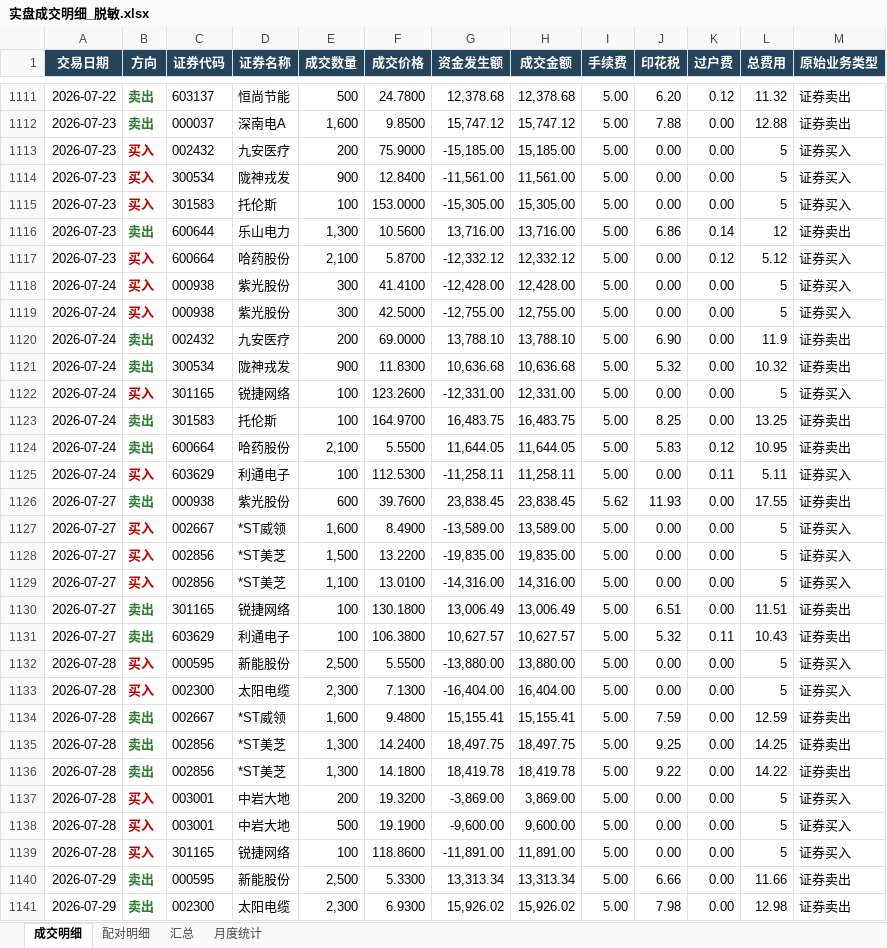
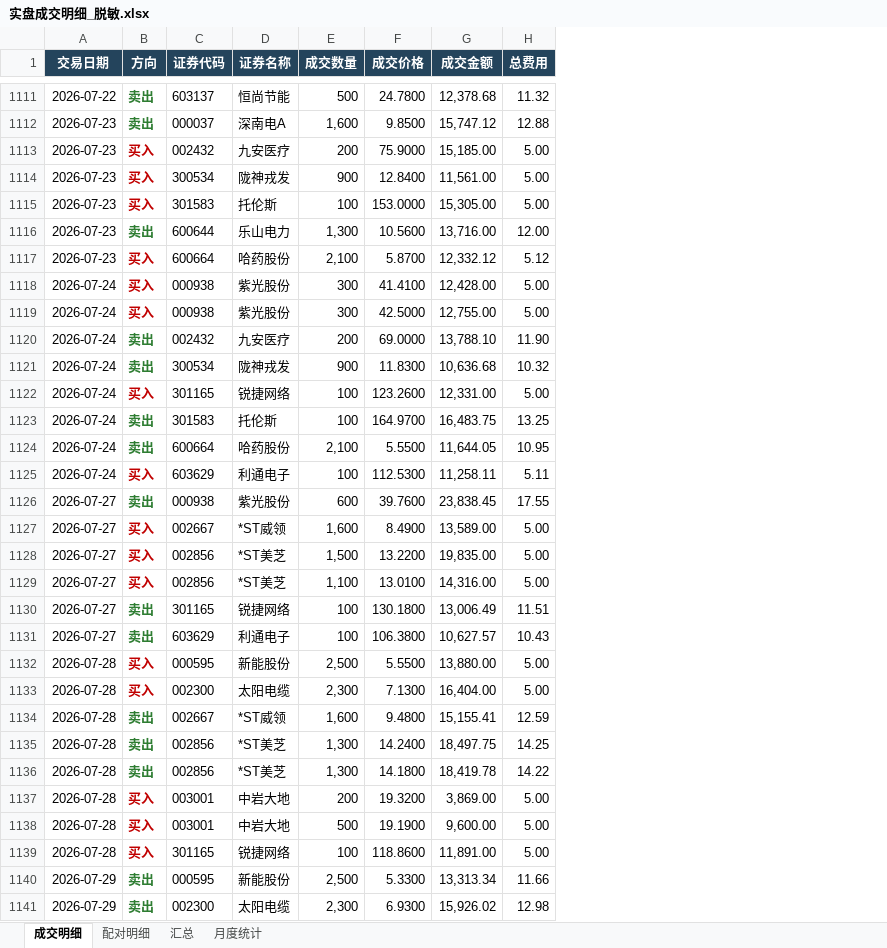
Before and after one commit to quantjuzi/fanbao_strategy, an Excel workbook: 结果/实盘成交明细_脱敏.xlsx, sheet 成交明细, drawn as a sheet; only a part is shown, gaps mark what is left out; values as stored, in another font and other column widths than the file's, no borders; removed rows and columns are numbered as before the commit, all else as after; the diff covers the shown part only; the diff names each change by its address in the sheet, - before the commit and + after, or states it on an @@ line.

```diff
--- a/结果/实盘成交明细_脱敏.xlsx (sheet 成交明细)
+++ b/结果/实盘成交明细_脱敏.xlsx (sheet 成交明细)
-column G (资金发生额), rows 1111-1141: 12,378.68 | 15,747.12 | -15,185.00 | -11,561.00 | -15,305.00 | 13,716.00 | -12,332.12 | -12,428.00 | -12,755.00 | 13,788.10 | 10,636.68 | -12,331.00 | 16,483.75 | 11,644.05 | -11,258.11 | 23,838.45 | -13,589.00 | -19,835.00 | -14,316.00 | 13,006.49 | 10,627.57 | -13,880.00 | -16,404.00 | 15,155.41 | 18,497.75 | 18,419.78 | -3,869.00 | -9,600.00 | -11,891.00 | 13,313.34 | 15,926.02
-column I (手续费), rows 1111-1141: 5.00 | 5.00 | 5.00 | 5.00 | 5.00 | 5.00 | 5.00 | 5.00 | 5.00 | 5.00 | 5.00 | 5.00 | 5.00 | 5.00 | 5.00 | 5.62 | 5.00 | 5.00 | 5.00 | 5.00 | 5.00 | 5.00 | 5.00 | 5.00 | 5.00 | 5.00 | 5.00 | 5.00 | 5.00 | 5.00 | 5.00
-column J (印花税), rows 1111-1141: 6.20 | 7.88 | 0.00 | 0.00 | 0.00 | 6.86 | 0.00 | 0.00 | 0.00 | 6.90 | 5.32 | 0.00 | 8.25 | 5.83 | 0.00 | 11.93 | 0.00 | 0.00 | 0.00 | 6.51 | 5.32 | 0.00 | 0.00 | 7.59 | 9.25 | 9.22 | 0.00 | 0.00 | 0.00 | 6.66 | 7.98
-column K (过户费), rows 1111-1141: 0.12 | 0.00 | 0.00 | 0.00 | 0.00 | 0.14 | 0.12 | 0.00 | 0.00 | 0.00 | 0.00 | 0.00 | 0.00 | 0.12 | 0.11 | 0.00 | 0.00 | 0.00 | 0.00 | 0.00 | 0.11 | 0.00 | 0.00 | 0.00 | 0.00 | 0.00 | 0.00 | 0.00 | 0.00 | 0.00 | 0.00
-column M (原始业务类型), rows 1111-1141: 证券卖出 | 证券卖出 | 证券买入 | 证券买入 | 证券买入 | 证券卖出 | 证券买入 | 证券买入 | 证券买入 | 证券卖出 | 证券卖出 | 证券买入 | 证券卖出 | 证券卖出 | 证券买入 | 证券卖出 | 证券买入 | 证券买入 | 证券买入 | 证券卖出 | 证券卖出 | 证券买入 | 证券买入 | 证券卖出 | 证券卖出 | 证券卖出 | 证券买入 | 证券买入 | 证券买入 | 证券卖出 | 证券卖出
-H1113:H1115 (总费用): 5
+H1113:H1115 (总费用): 5.00
-H1116 (总费用): 12
+H1116 (总费用): 12.00
-H1118:H1119 (总费用): 5
+H1118:H1119 (总费用): 5.00
-H1120 (总费用): 11.9
+H1120 (总费用): 11.90
-H1122 (总费用): 5
+H1122 (总费用): 5.00
-H1127:H1129 (总费用): 5
+H1127:H1129 (总费用): 5.00
-H1132:H1133 (总费用): 5
+H1132:H1133 (总费用): 5.00
-H1137:H1139 (总费用): 5
+H1137:H1139 (总费用): 5.00
```
Also changed, not shown: 339 edited cells elsewhere in this sheet, sheet 配对明细, 1 other file.
